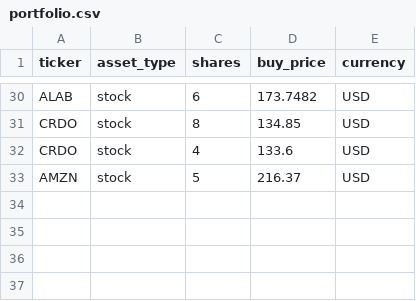
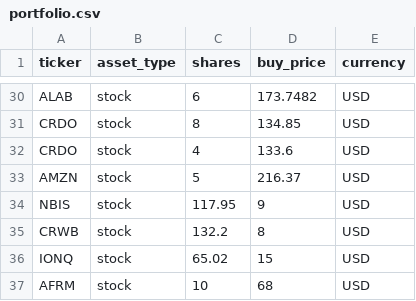
Before and after one commit to hayatonn/family_portfolio, a CSV file: portfolio/portfolio.csv, drawn as a sheet; only a part is shown, gaps mark what is left out; the diff names each change by its address in the sheet, - before the commit and + after, or states it on an @@ line.

Commit message:
Update portfolio.csv

```diff
--- a/portfolio/portfolio.csv
+++ b/portfolio/portfolio.csv
+row 34: NBIS | stock | 117.95 | 9 | USD
+row 35: CRWB | stock | 132.2 | 8 | USD
+row 36: IONQ | stock | 65.02 | 15 | USD
+row 37: AFRM | stock | 10 | 68 | USD
```
